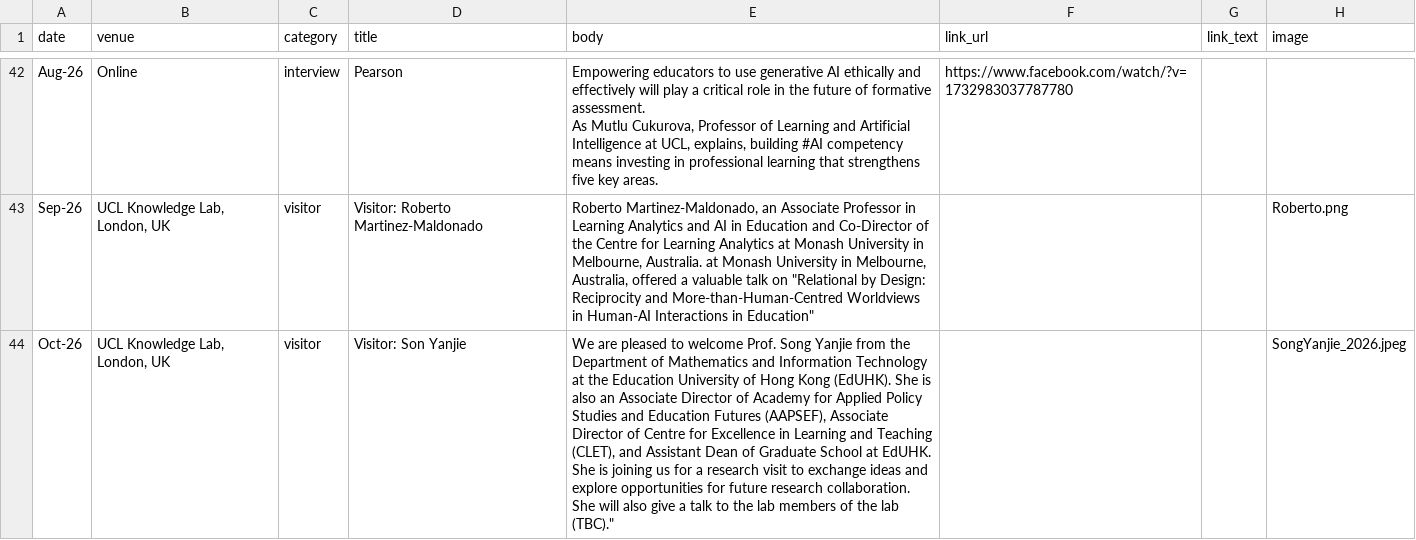
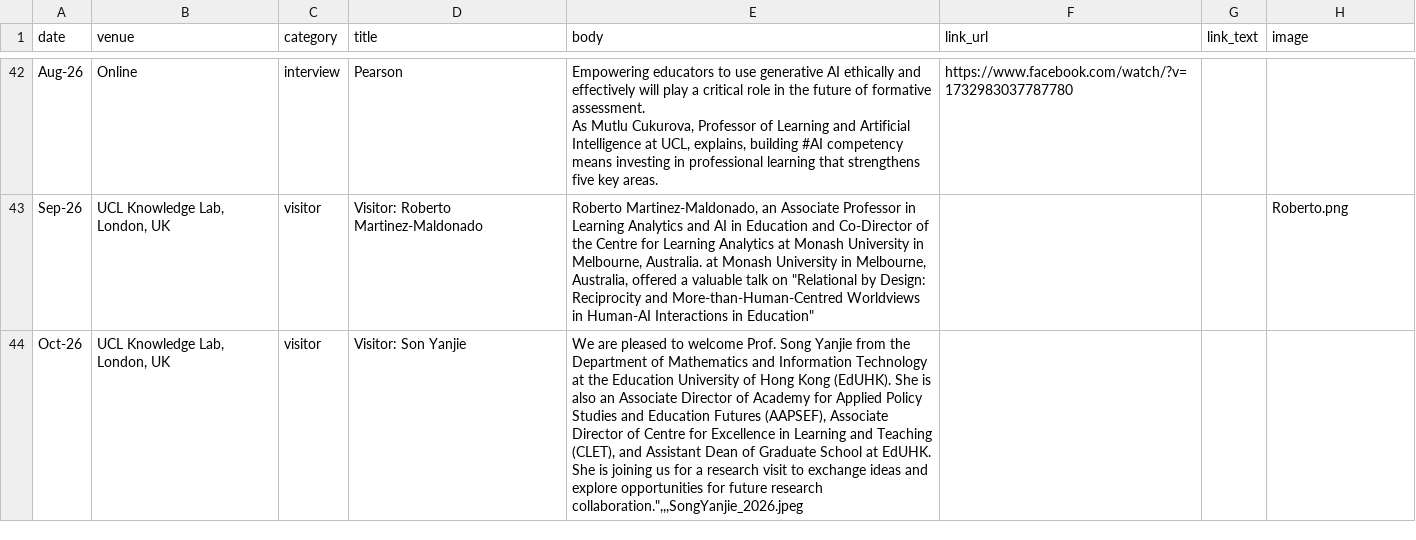
Before and after one commit to MutluCukurova/uclaitlab, a CSV file: data/news.csv, drawn as a sheet; only a part is shown, gaps mark what is left out; the diff names each change by its address in the sheet, - before the commit and + after, or states it on an @@ line.

Commit message:
Update news.csv

```diff
--- a/data/news.csv
+++ b/data/news.csv
-E44 (body): …future research collaboration. She will also give a talk to the lab members of the lab (TBC)."
+E44 (body): …future research collaboration.",,,SongYanjie_2026.jpeg
-H44 (image): SongYanjie_2026.jpeg
+H44 (image): (empty)
```
